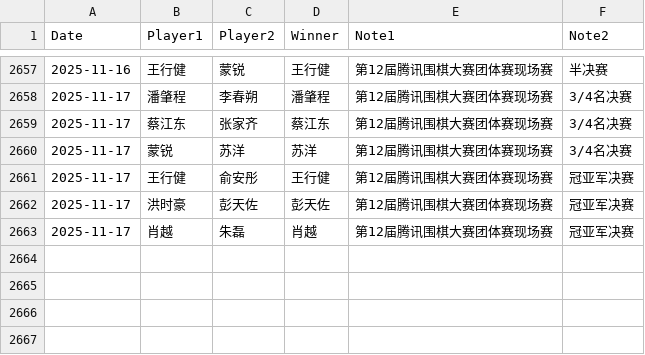
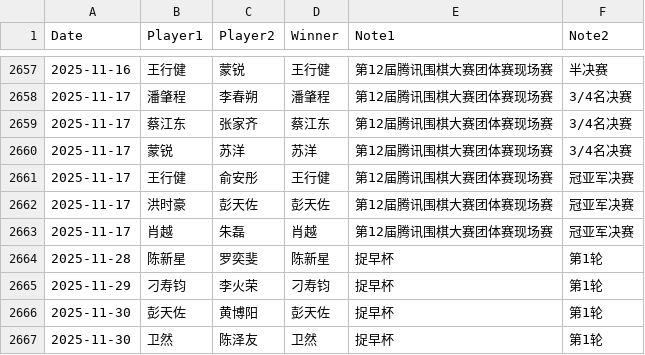
Before and after one commit to dingyang-2025/tx-go-ratings, a CSV file: data.csv, drawn as a sheet; only a part is shown, gaps mark what is left out.

Commit message:
Update data.csv

```diff
--- a/data.csv
+++ b/data.csv
@@ -2663 +2663,5 @@ Date,Player1,Player2,Winner,Note1,Note2
 2025-11-17,肖越,朱磊,肖越,第12届腾讯围棋大赛团体赛现场赛,冠亚军决赛
+2025-11-28,陈新星,罗奕斐,陈新星,捉早杯,第1轮
+2025-11-29,刁寿钧,李火荣,刁寿钧,捉早杯,第1轮
+2025-11-30,彭天佐,黄博阳,彭天佐,捉早杯,第1轮
+2025-11-30,卫然,陈泽友,卫然,捉早杯,第1轮
```
